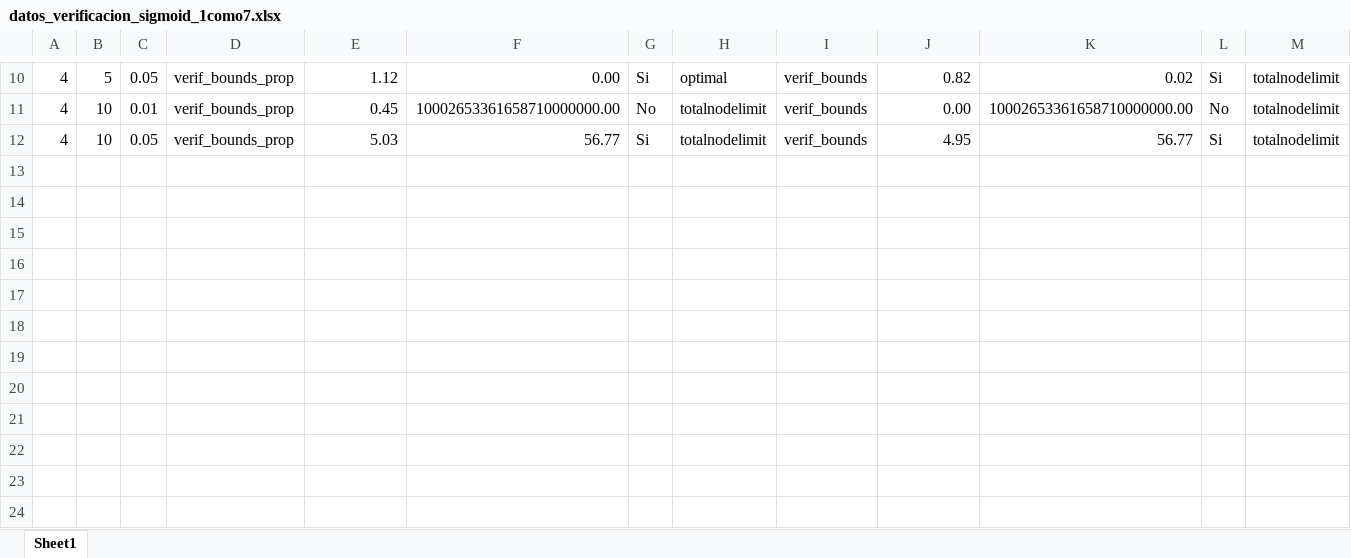
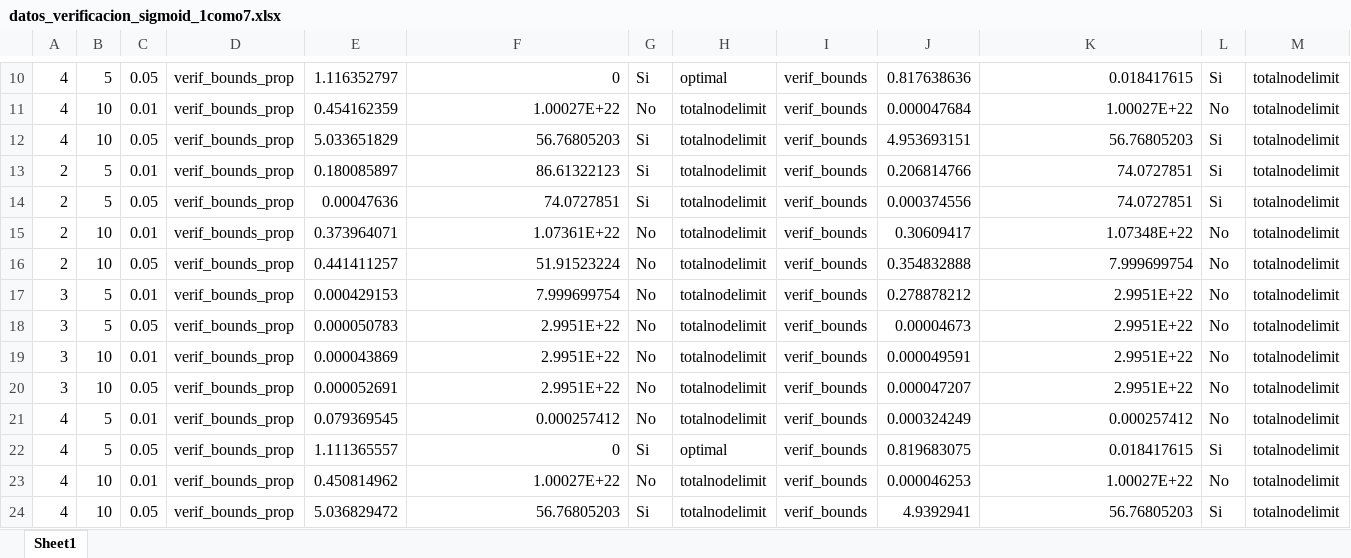
Before and after one commit to PabloC-c/Tesis, an Excel workbook: root_node/multidim_env/datos_verificacion_sigmoid_1como7.xlsx, sheet Sheet1, drawn as a sheet; only a part is shown, gaps mark what is left out; values as stored, in another font and other column widths than the file's, no borders; the diff covers the shown part only; the diff names each change by its address in the sheet, - before the commit and + after, or states it on an @@ line.

```diff
--- a/root_node/multidim_env/datos_verificacion_sigmoid_1como7.xlsx (sheet Sheet1)
+++ b/root_node/multidim_env/datos_verificacion_sigmoid_1como7.xlsx (sheet Sheet1)
-E10: 1.12
+E10: 1.116352797
-F10: 0.00
+F10: 0
-J10: 0.82
+J10: 0.817638636
-K10: 0.02
+K10: 0.018417615
-E11: 0.45
+E11: 0.454162359
-F11: 10002653361658710000000.00
+F11: 1.00027E+22
-J11: 0.00
+J11: 0.000047684
-K11: 10002653361658710000000.00
+K11: 1.00027E+22
-E12: 5.03
+E12: 5.033651829
-F12: 56.77
+F12: 56.76805203
-J12: 4.95
+J12: 4.953693151
-K12: 56.77
+K12: 56.76805203
+row 13: 2 | 5 | 0.01 | verif_bounds_prop | 0.180085897 | 86.61322123 | Si | totalnodelimit | verif_bounds | 0.206814766 | 74.0727851 | Si | totalnodelimit
+row 14: 2 | 5 | 0.05 | verif_bounds_prop | 0.00047636 | 74.0727851 | Si | totalnodelimit | verif_bounds | 0.000374556 | 74.0727851 | Si | totalnodelimit
+row 15: 2 | 10 | 0.01 | verif_bounds_prop | 0.373964071 | 1.07361E+22 | No | totalnodelimit | verif_bounds | 0.30609417 | 1.07348E+22 | No | totalnodelimit
+row 16: 2 | 10 | 0.05 | verif_bounds_prop | 0.441411257 | 51.91523224 | No | totalnodelimit | verif_bounds | 0.354832888 | 7.999699754 | No | totalnodelimit
+row 17: 3 | 5 | 0.01 | verif_bounds_prop | 0.000429153 | 7.999699754 | No | totalnodelimit | verif_bounds | 0.278878212 | 2.9951E+22 | No | totalnodelimit
+row 18: 3 | 5 | 0.05 | verif_bounds_prop | 0.000050783 | 2.9951E+22 | No | totalnodelimit | verif_bounds | 0.00004673 | 2.9951E+22 | No | totalnodelimit
+row 19: 3 | 10 | 0.01 | verif_bounds_prop | 0.000043869 | 2.9951E+22 | No | totalnodelimit | verif_bounds | 0.000049591 | 2.9951E+22 | No | totalnodelimit
+row 20: 3 | 10 | 0.05 | verif_bounds_prop | 0.000052691 | 2.9951E+22 | No | totalnodelimit | verif_bounds | 0.000047207 | 2.9951E+22 | No | totalnodelimit
+row 21: 4 | 5 | 0.01 | verif_bounds_prop | 0.079369545 | 0.000257412 | No | totalnodelimit | verif_bounds | 0.000324249 | 0.000257412 | No | totalnodelimit
+row 22: 4 | 5 | 0.05 | verif_bounds_prop | 1.111365557 | 0 | Si | optimal | verif_bounds | 0.819683075 | 0.018417615 | Si | totalnodelimit
+row 23: 4 | 10 | 0.01 | verif_bounds_prop | 0.450814962 | 1.00027E+22 | No | totalnodelimit | verif_bounds | 0.000046253 | 1.00027E+22 | No | totalnodelimit
+row 24: 4 | 10 | 0.05 | verif_bounds_prop | 5.036829472 | 56.76805203 | Si | totalnodelimit | verif_bounds | 4.9392941 | 56.76805203 | Si | totalnodelimit
```
Also changed, not shown: 36 edited cells elsewhere in this sheet, root_node/multidim_env/datos_verificacion_sigmoid_1como2.xlsx, 2 other files.
